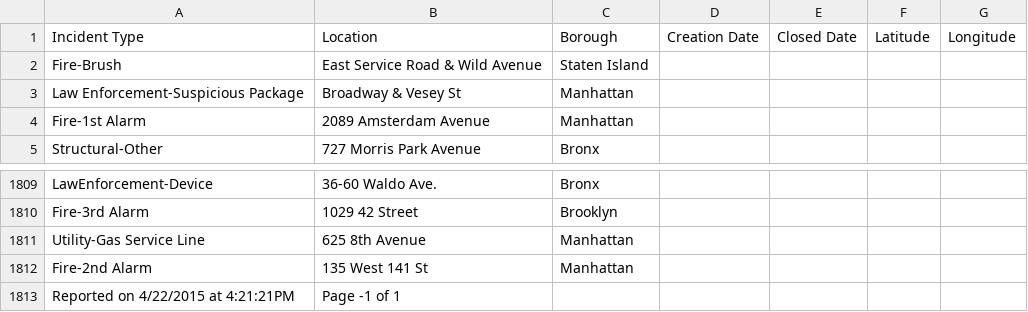
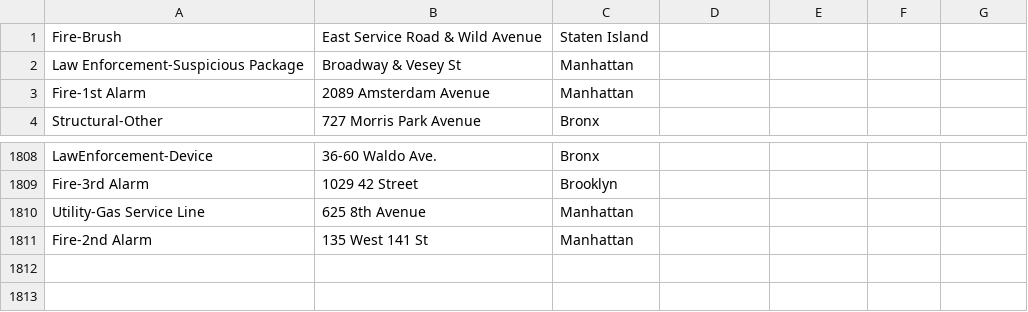
Before and after one commit to stuycs-softdev/submissions, a CSV file: 6/05-ajax/michael-redozubov/Emergency_Response_Incidents.csv, drawn as a sheet; only a part is shown, gaps mark what is left out.

Commit message:
blah2

```diff
--- a/6/05-ajax/michael-redozubov/Emergency_Response_Incidents.csv
+++ b/6/05-ajax/michael-redozubov/Emergency_Response_Incidents.csv
@@ -1,2 +1 @@
-Incident Type,Location,Borough,Creation Date,Closed Date,Latitude,Longitude
 Fire-Brush,East Service Road & Wild Avenue,Staten Island,,,,
@@ -1812,2 +1811 @@ Utility-Gas Service Line,625 8th Avenue,Manhattan,,,,
 Fire-2nd Alarm,135  West  141 St,Manhattan,,,,
-Reported on 4/22/2015 at  4:21:21PM,Page -1 of 1,,,,,
```
